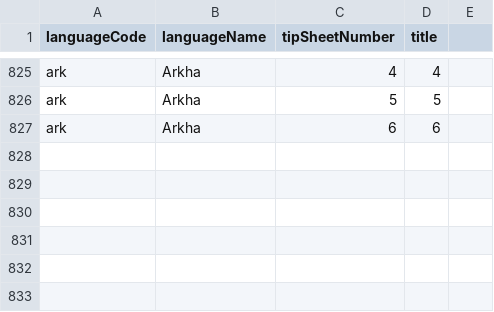
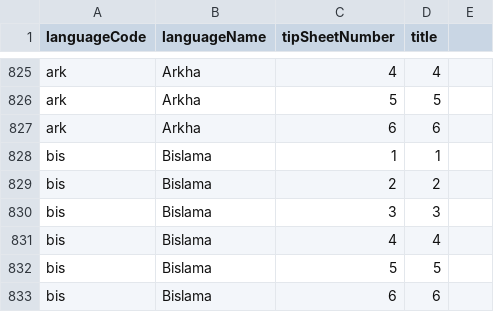
Before and after one commit to sylviawakoli/covid-parenting-website, a CSV file: src/assets/tip_sheets/tipSheetNames.csv, drawn as a sheet; only a part is shown, gaps mark what is left out; the diff names each change by its address in the sheet, - before the commit and + after, or states it on an @@ line.

Commit message:
Adding bislama language

```diff
--- a/src/assets/tip_sheets/tipSheetNames.csv
+++ b/src/assets/tip_sheets/tipSheetNames.csv
+row 828: bis | Bislama | 1 | 1
+row 829: bis | Bislama | 2 | 2
+row 830: bis | Bislama | 3 | 3
+row 831: bis | Bislama | 4 | 4
+row 832: bis | Bislama | 5 | 5
+row 833: bis | Bislama | 6 | 6
```
Also changed, not shown: 6 other files.
